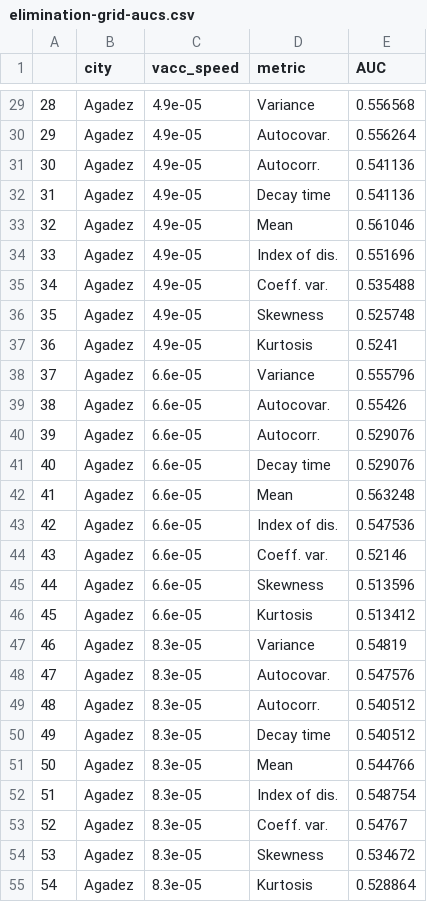
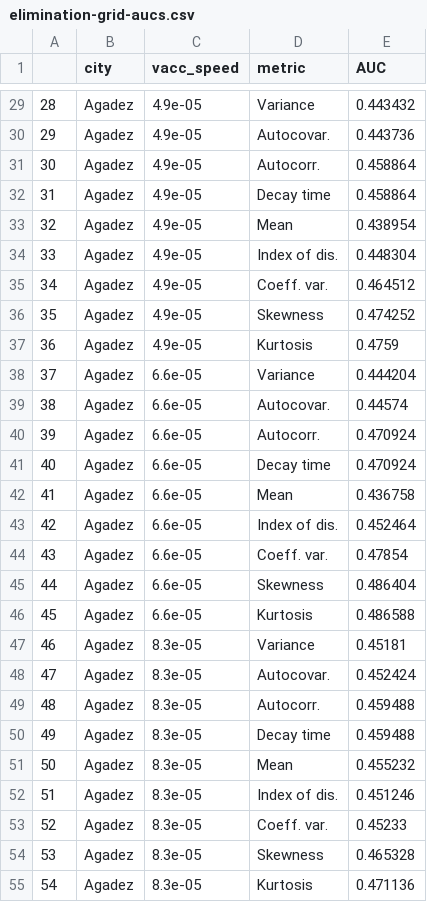
Before and after one commit to project-aero/measles-ews, a CSV file: results/elimination-grid-aucs.csv, drawn as a sheet; only a part is shown, gaps mark what is left out; the diff covers the shown part only.

```diff
--- a/results/elimination-grid-aucs.csv
+++ b/results/elimination-grid-aucs.csv
@@ -29,27 +29,27 @@
-"28","Agadez",4.9e-05,"Variance",0.556568
-"29","Agadez",4.9e-05,"Autocovar.",0.556264
-"30","Agadez",4.9e-05,"Autocorr.",0.541136
-"31","Agadez",4.9e-05,"Decay time",0.541136
-"32","Agadez",4.9e-05,"Mean",0.561046
-"33","Agadez",4.9e-05,"Index of dis.",0.551696
-"34","Agadez",4.9e-05,"Coeff. var.",0.535488
-"35","Agadez",4.9e-05,"Skewness",0.525748
-"36","Agadez",4.9e-05,"Kurtosis",0.5241
-"37","Agadez",6.6e-05,"Variance",0.555796
-"38","Agadez",6.6e-05,"Autocovar.",0.55426
-"39","Agadez",6.6e-05,"Autocorr.",0.529076
-"40","Agadez",6.6e-05,"Decay time",0.529076
-"41","Agadez",6.6e-05,"Mean",0.563248
-"42","Agadez",6.6e-05,"Index of dis.",0.547536
-"43","Agadez",6.6e-05,"Coeff. var.",0.52146
-"44","Agadez",6.6e-05,"Skewness",0.513596
-"45","Agadez",6.6e-05,"Kurtosis",0.513412
-"46","Agadez",8.3e-05,"Variance",0.54819
-"47","Agadez",8.3e-05,"Autocovar.",0.547576
-"48","Agadez",8.3e-05,"Autocorr.",0.540512
-"49","Agadez",8.3e-05,"Decay time",0.540512
-"50","Agadez",8.3e-05,"Mean",0.544766
-"51","Agadez",8.3e-05,"Index of dis.",0.548754
-"52","Agadez",8.3e-05,"Coeff. var.",0.54767
-"53","Agadez",8.3e-05,"Skewness",0.534672
-"54","Agadez",8.3e-05,"Kurtosis",0.528864
+"28","Agadez",4.9e-05,"Variance",0.443432
+"29","Agadez",4.9e-05,"Autocovar.",0.443736
+"30","Agadez",4.9e-05,"Autocorr.",0.458864
+"31","Agadez",4.9e-05,"Decay time",0.458864
+"32","Agadez",4.9e-05,"Mean",0.438954
+"33","Agadez",4.9e-05,"Index of dis.",0.448304
+"34","Agadez",4.9e-05,"Coeff. var.",0.464512
+"35","Agadez",4.9e-05,"Skewness",0.474252
+"36","Agadez",4.9e-05,"Kurtosis",0.4759
+"37","Agadez",6.6e-05,"Variance",0.444204
+"38","Agadez",6.6e-05,"Autocovar.",0.44574
+"39","Agadez",6.6e-05,"Autocorr.",0.470924
+"40","Agadez",6.6e-05,"Decay time",0.470924
+"41","Agadez",6.6e-05,"Mean",0.436758
+"42","Agadez",6.6e-05,"Index of dis.",0.452464
+"43","Agadez",6.6e-05,"Coeff. var.",0.47854
+"44","Agadez",6.6e-05,"Skewness",0.486404
+"45","Agadez",6.6e-05,"Kurtosis",0.486588
+"46","Agadez",8.3e-05,"Variance",0.45181
+"47","Agadez",8.3e-05,"Autocovar.",0.452424
+"48","Agadez",8.3e-05,"Autocorr.",0.459488
+"49","Agadez",8.3e-05,"Decay time",0.459488
+"50","Agadez",8.3e-05,"Mean",0.455232
+"51","Agadez",8.3e-05,"Index of dis.",0.451246
+"52","Agadez",8.3e-05,"Coeff. var.",0.45233
+"53","Agadez",8.3e-05,"Skewness",0.465328
+"54","Agadez",8.3e-05,"Kurtosis",0.471136
```
Also changed, not shown: 145 edited cells elsewhere in this file, results/emergence-grid-aucs.csv, 13 other files.
